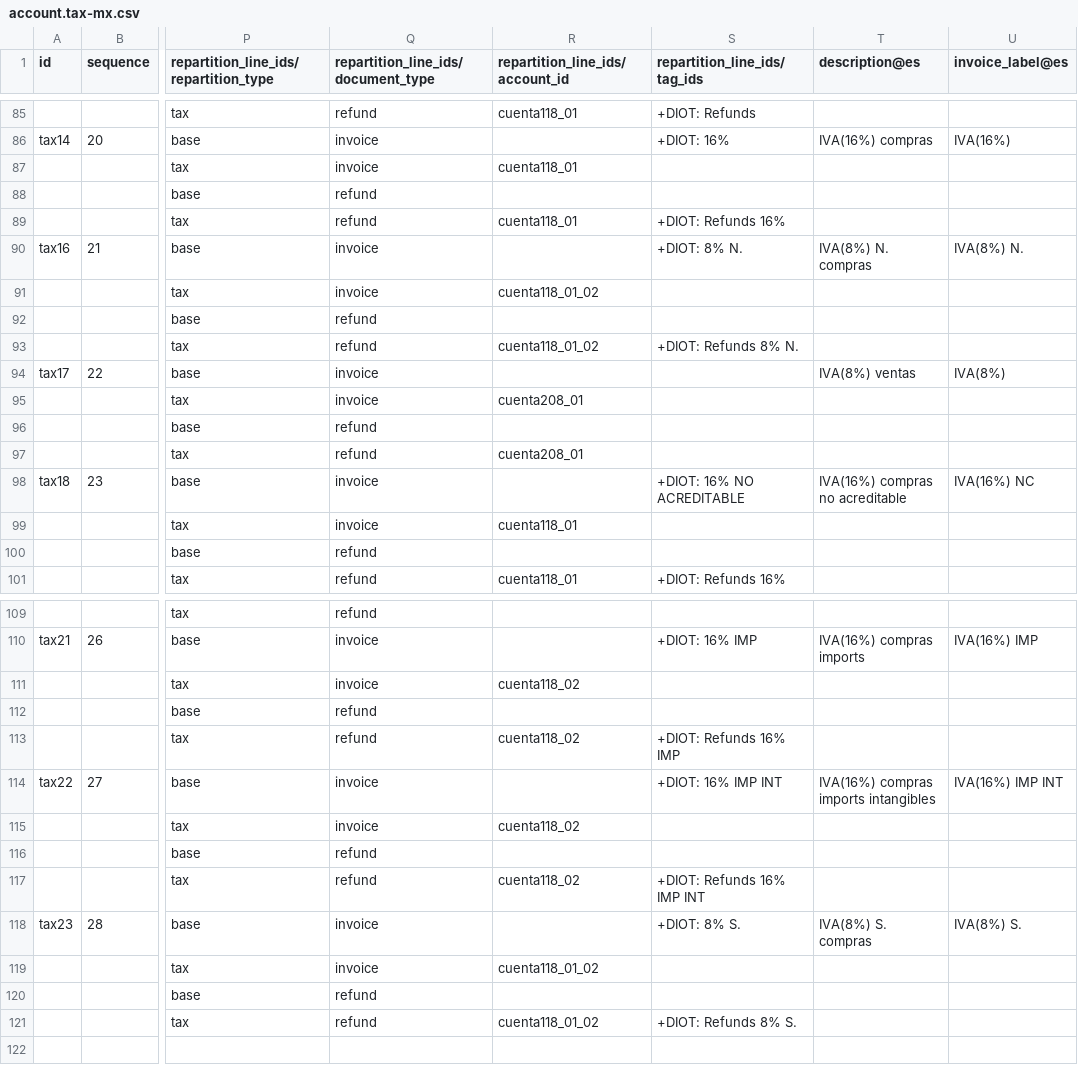
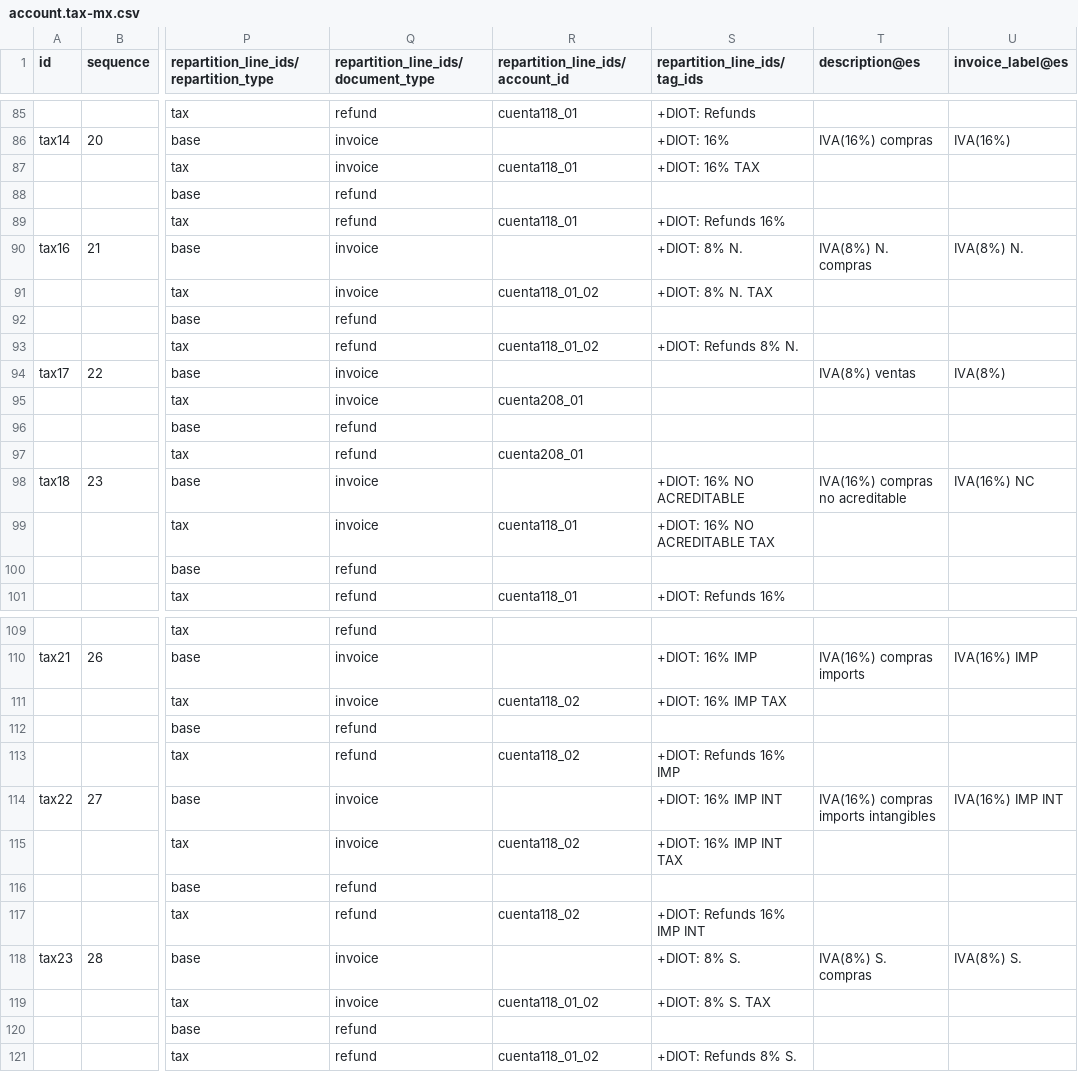
Before and after one commit to afrokoder/odoo, a CSV file: addons/l10n_mx/data/template/account.tax-mx.csv, drawn as a sheet; only a part is shown, gaps mark what is left out; the diff names each change by its address in the sheet, - before the commit and + after, or states it on an @@ line.

Commit message:
[FIX] l10n_mx: Fixing diot tags.
The language used in the DIOT documentation was confusing and even though we had the exact same description for two columns it turns out they were different, so we need to change the logic of a few columns to make it work as needed.
- Behavior prior to this PR: In the DIOT, the columns Paid 8% N, Paid 8% s, Paid 16%, Importation 16% and Intangible imports 16% are sums of taxes paid with this type of tax. And all the tax columns are based in the base not in the tax part.
- Behavior after this PR. Taxes now have a correction in their tags so that the columns in the DIOT report are calculated correctly, Tax columns only contains tax values, not base values.

opw-4920577

"I confirm I have signed the CLA and read the PR guidelines at www.odoo.com/submit-pr"

closes odoo/odoo#218341

X-original-commit: 1180c80147c6fdbea7d0fdb5831472164173883e
Related: odoo/enterprise#89946
Signed-off-by: Antoine Dupuis (andu) <andu@odoo.com>

```diff
--- a/addons/l10n_mx/data/template/account.tax-mx.csv
+++ b/addons/l10n_mx/data/template/account.tax-mx.csv
-S87 (repartition_line_ids/tag_ids): (empty)
+S87 (repartition_line_ids/tag_ids): +DIOT: 16% TAX
-S91 (repartition_line_ids/tag_ids): (empty)
+S91 (repartition_line_ids/tag_ids): +DIOT: 8% N. TAX
-S99 (repartition_line_ids/tag_ids): (empty)
+S99 (repartition_line_ids/tag_ids): +DIOT: 16% NO ACREDITABLE TAX
-S111 (repartition_line_ids/tag_ids): (empty)
+S111 (repartition_line_ids/tag_ids): +DIOT: 16% IMP TAX
-S115 (repartition_line_ids/tag_ids): (empty)
+S115 (repartition_line_ids/tag_ids): +DIOT: 16% IMP INT TAX
-S119 (repartition_line_ids/tag_ids): (empty)
+S119 (repartition_line_ids/tag_ids): +DIOT: 8% S. TAX
```
Also changed, not shown: 1 other file.
